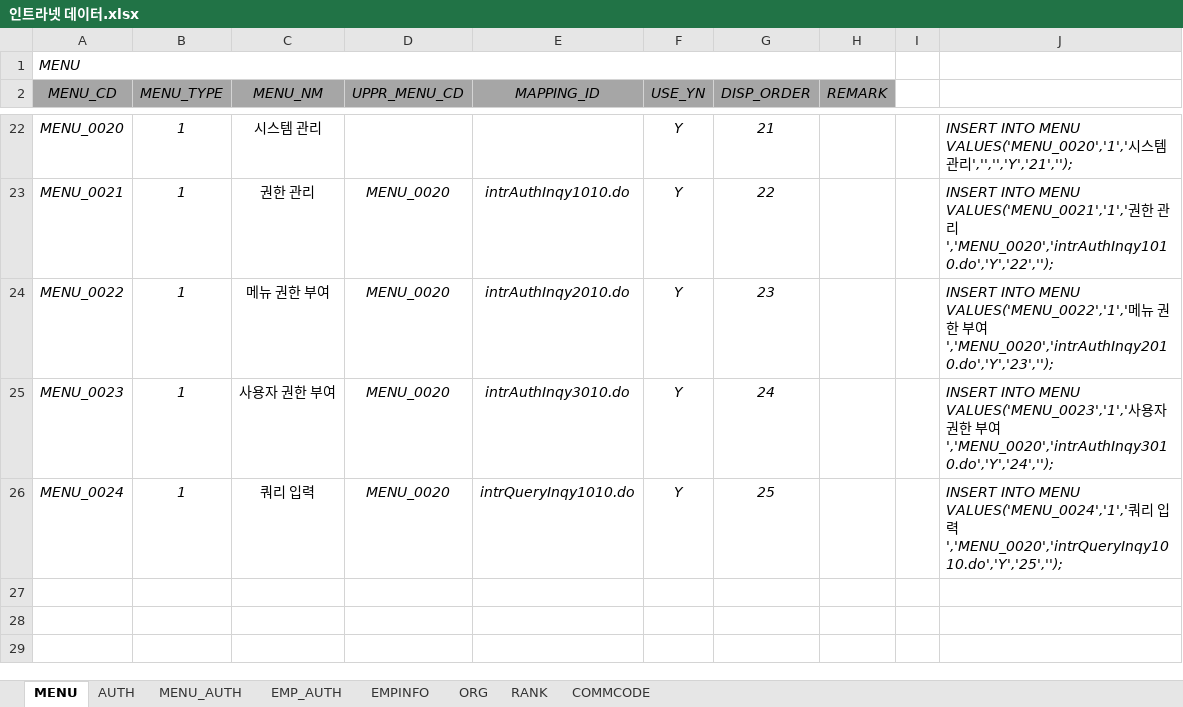
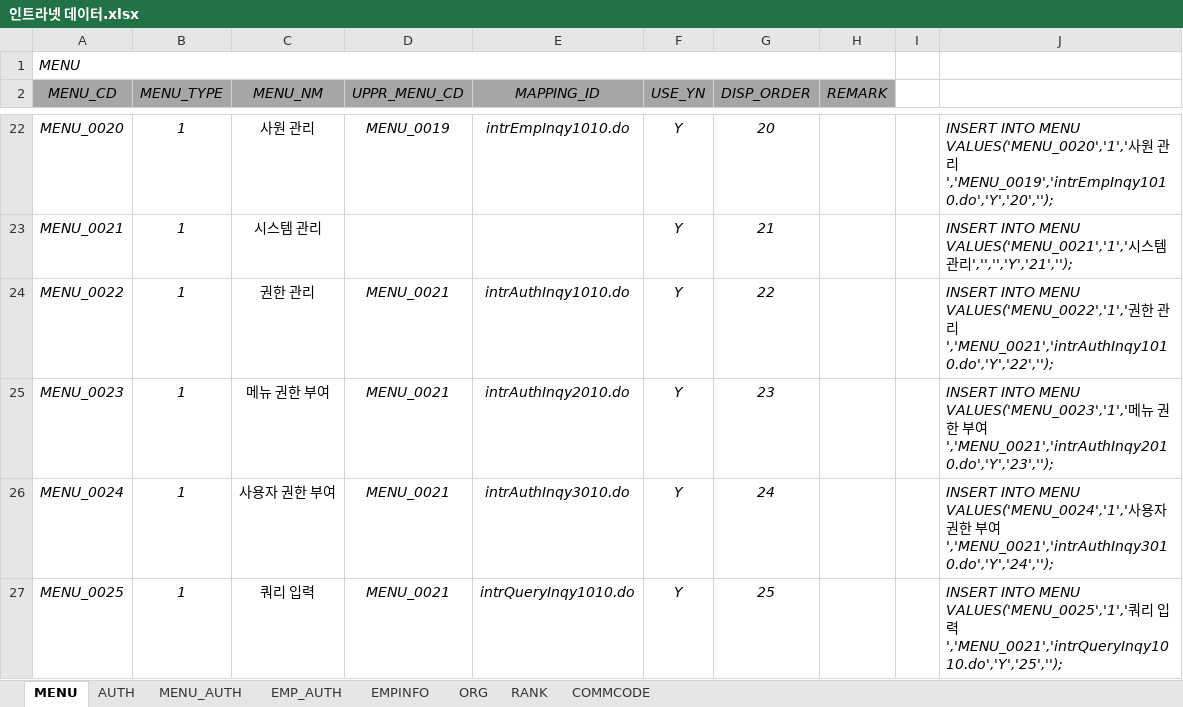
Before and after one commit to hikr90/hikr90, an Excel workbook: 02.프로젝트/01.인트라넷/01.설계/인트라넷 데이터.xlsx, sheet MENU, drawn as a sheet; only a part is shown, gaps mark what is left out; values as stored, in another font and other column widths than the file's, no borders; the diff covers the shown part only; the diff names each change by its address in the sheet, - before the commit and + after, or states it on an @@ line.

```diff
--- a/02.프로젝트/01.인트라넷/01.설계/인트라넷 데이터.xlsx (sheet MENU)
+++ b/02.프로젝트/01.인트라넷/01.설계/인트라넷 데이터.xlsx (sheet MENU)
-C22 (MENU_NM): 시스템 관리
+C22 (MENU_NM): 사원 관리
-D22 (UPPR_MENU_CD): (empty)
+D22 (UPPR_MENU_CD): MENU_0019
-E22 (MAPPING_ID): (empty)
+E22 (MAPPING_ID): intrEmpInqy1010.do
-G22 (DISP_ORDER): 21
+G22 (DISP_ORDER): 20
-J22: …MENU VALUES('MENU_0020','1','시스템 관리','','','Y','21','');
+J22: …MENU VALUES('MENU_0020','1','사원 관리','MENU_0019','intrEmpInqy1010.do','Y','20','');
-C23 (MENU_NM): 권한 관리
+C23 (MENU_NM): 시스템 관리
-D23 (UPPR_MENU_CD): MENU_0020
+D23 (UPPR_MENU_CD): (empty)
-E23 (MAPPING_ID): intrAuthInqy1010.do
+E23 (MAPPING_ID): (empty)
-G23 (DISP_ORDER): 22
+G23 (DISP_ORDER): 21
-J23: …MENU VALUES('MENU_0021','1','권한 관리','MENU_0020','intrAuthInqy1010.do','Y','22','');
+J23: …MENU VALUES('MENU_0021','1','시스템 관리','','','Y','21','');
-C24 (MENU_NM): 메뉴 권한 부여
+C24 (MENU_NM): 권한 관리
-D24:D26 (UPPR_MENU_CD): MENU_0020
+D24:D26 (UPPR_MENU_CD): MENU_0021
-E24 (MAPPING_ID): intrAuthInqy2010.do
+E24 (MAPPING_ID): intrAuthInqy1010.do
-G24 (DISP_ORDER): 23
+G24 (DISP_ORDER): 22
-J24: …MENU VALUES('MENU_0022','1','메뉴 권한 부여','MENU_0020','intrAuthInqy2010.do','Y','23','');
+J24: …MENU VALUES('MENU_0022','1','권한 관리','MENU_0021','intrAuthInqy1010.do','Y','22','');
-C25 (MENU_NM): 사용자 권한 부여
+C25 (MENU_NM): 메뉴 권한 부여
-E25 (MAPPING_ID): intrAuthInqy3010.do
+E25 (MAPPING_ID): intrAuthInqy2010.do
-G25 (DISP_ORDER): 24
+G25 (DISP_ORDER): 23
-J25: …MENU VALUES('MENU_0023','1','사용자 권한 부여','MENU_0020','intrAuthInqy3010.do','Y','24','');
+J25: …MENU VALUES('MENU_0023','1','메뉴 권한 부여','MENU_0021','intrAuthInqy2010.do','Y','23','');
-C26 (MENU_NM): 쿼리 입력
+C26 (MENU_NM): 사용자 권한 부여
-E26 (MAPPING_ID): intrQueryInqy1010.do
+E26 (MAPPING_ID): intrAuthInqy3010.do
-G26 (DISP_ORDER): 25
+G26 (DISP_ORDER): 24
-J26: …MENU VALUES('MENU_0024','1','쿼리 입력','MENU_0020','intrQueryInqy1010.do','Y','25','');
+J26: …MENU VALUES('MENU_0024','1','사용자 권한 부여','MENU_0021','intrAuthInqy3010.do','Y','24','');
+row 27: MENU_0025 | 1 | 쿼리 입력 | MENU_0021 | intrQueryInqy1010.do | Y | 25 |  |  | INSERT INTO MENU VALUES('MENU_0025','1','쿼리 입력','MENU_0021','intrQueryInqy1010.do','Y','25','');
```
Also changed, not shown: 31 edited cells elsewhere in this sheet, sheet MENU_AUTH, 29 other files.
